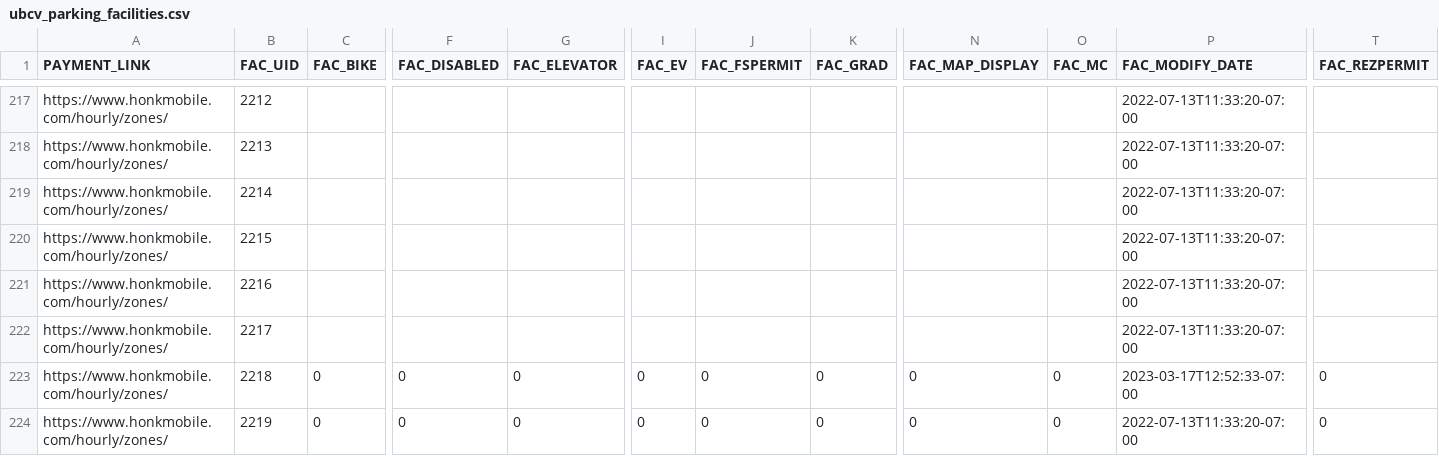
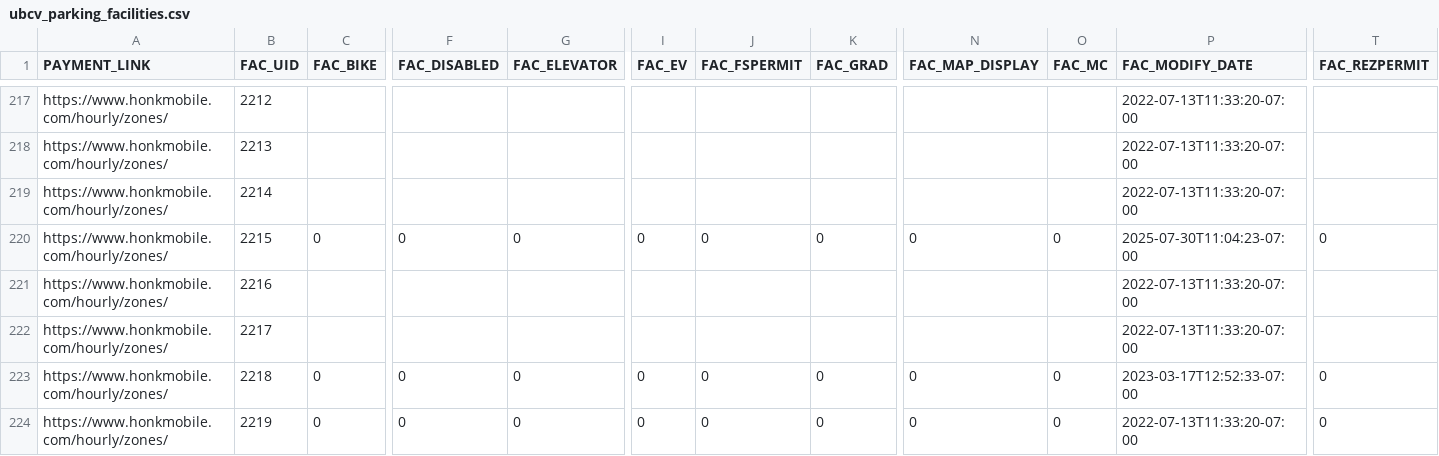
Before and after one commit to UBCGeodata/ubcv-parking, a CSV file: csv/ubcv_parking_facilities.csv, drawn as a sheet; only a part is shown, gaps mark what is left out; the diff covers the shown part only; the diff names each change by its address in the sheet, - before the commit and + after, or states it on an @@ line.

Commit message:
Automated FME ETL Update

```diff
--- a/csv/ubcv_parking_facilities.csv
+++ b/csv/ubcv_parking_facilities.csv
-C220 (FAC_BIKE): (empty)
+C220 (FAC_BIKE): 0
-F220 (FAC_DISABLED): (empty)
+F220 (FAC_DISABLED): 0
-G220 (FAC_ELEVATOR): (empty)
+G220 (FAC_ELEVATOR): 0
-I220 (FAC_EV): (empty)
+I220 (FAC_EV): 0
-J220 (FAC_FSPERMIT): (empty)
+J220 (FAC_FSPERMIT): 0
-K220 (FAC_GRAD): (empty)
+K220 (FAC_GRAD): 0
-N220 (FAC_MAP_DISPLAY): (empty)
+N220 (FAC_MAP_DISPLAY): 0
-O220 (FAC_MC): (empty)
+O220 (FAC_MC): 0
-P220 (FAC_MODIFY_DATE): 2022-07-13T11:33:20-07:00
+P220 (FAC_MODIFY_DATE): 2025-07-30T11:04:23-07:00
-T220 (FAC_REZPERMIT): (empty)
+T220 (FAC_REZPERMIT): 0
```
Also changed, not shown: 1 edited cell elsewhere in this file.
